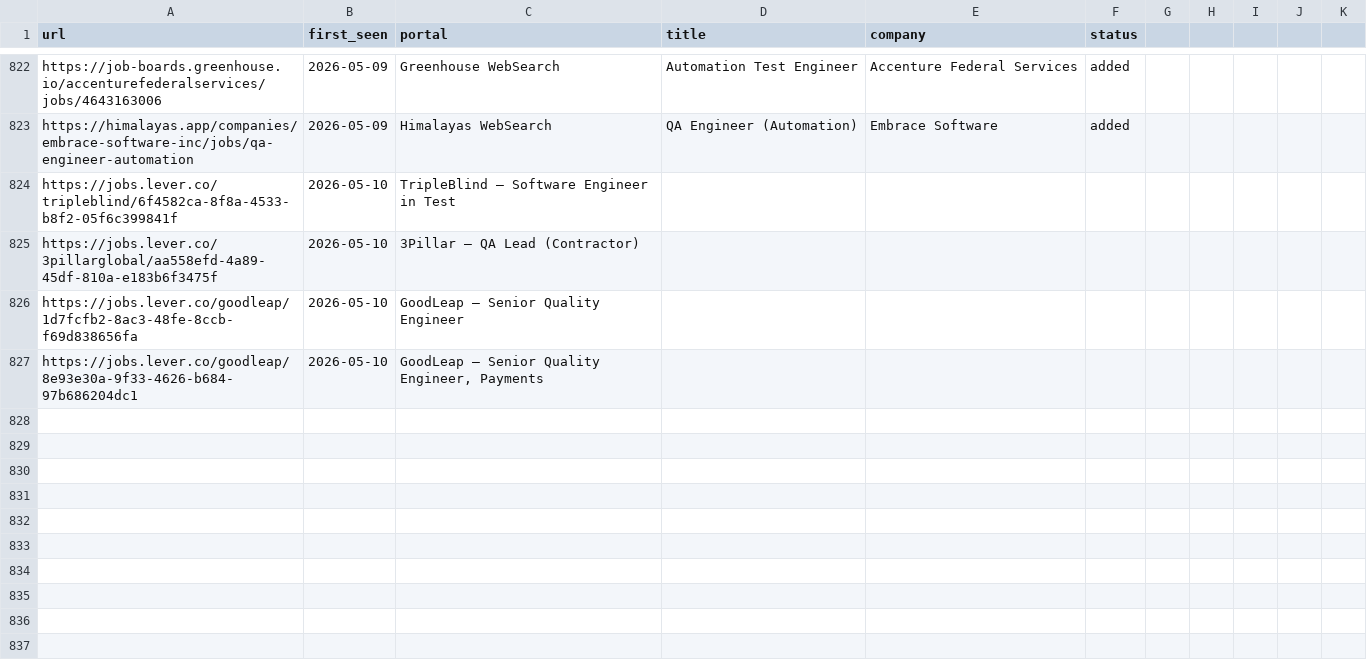
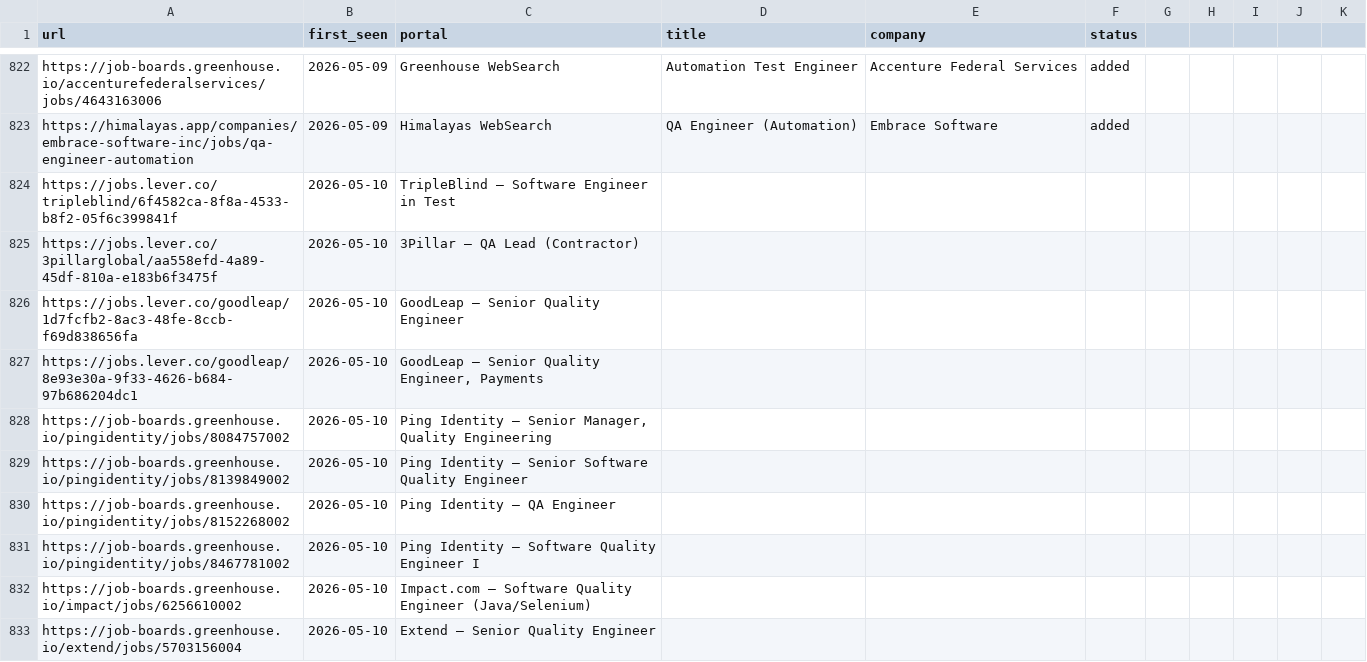
Before and after one commit to ahmets34/career-ops, a TSV file: data/scan-history.tsv, drawn as a sheet; only a part is shown, gaps mark what is left out; the diff names each change by its address in the sheet, - before the commit and + after, or states it on an @@ line.

Commit message:
scan: websearch 2026-05-10 10:05 EDT - 6 new offers
Ping Identity (4 QA/SDET roles), Impact.com (Java/Selenium QE),
Extend (Senior Quality Engineer). All US remote verified.

```diff
--- a/data/scan-history.tsv
+++ b/data/scan-history.tsv
+row 828: https://job-boards.greenhouse.io/pingidentity/jobs/8084757002 | 2026-05-10 | Ping Identity — Senior Manager, Quality Engineering
+row 829: https://job-boards.greenhouse.io/pingidentity/jobs/8139849002 | 2026-05-10 | Ping Identity — Senior Software Quality Engineer
+row 830: https://job-boards.greenhouse.io/pingidentity/jobs/8152268002 | 2026-05-10 | Ping Identity — QA Engineer
+row 831: https://job-boards.greenhouse.io/pingidentity/jobs/8467781002 | 2026-05-10 | Ping Identity — Software Quality Engineer I
+row 832: https://job-boards.greenhouse.io/impact/jobs/6256610002 | 2026-05-10 | Impact.com — Software Quality Engineer (Java/Selenium)
+row 833: https://job-boards.greenhouse.io/extend/jobs/5703156004 | 2026-05-10 | Extend — Senior Quality Engineer
```
Also changed, not shown: 1 other file.
